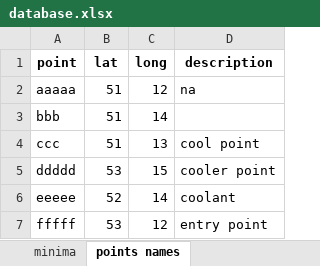
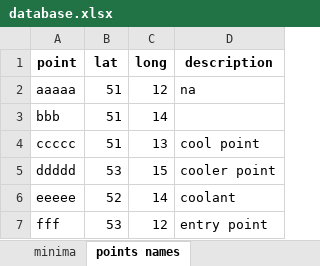
Before and after one commit to tomaszwarda/excel-versioning, an Excel workbook: database.xlsx, sheet points names, drawn as a sheet; values as stored, in another font and other column widths than the file's, no borders; the diff names each change by its address in the sheet, - before the commit and + after, or states it on an @@ line.

```diff
--- a/database.xlsx (sheet points names)
+++ b/database.xlsx (sheet points names)
-A4 (point): ccc
+A4 (point): ccccc
-A7 (point): fffff
+A7 (point): fff
```
Also changed, not shown: 1 other file.
